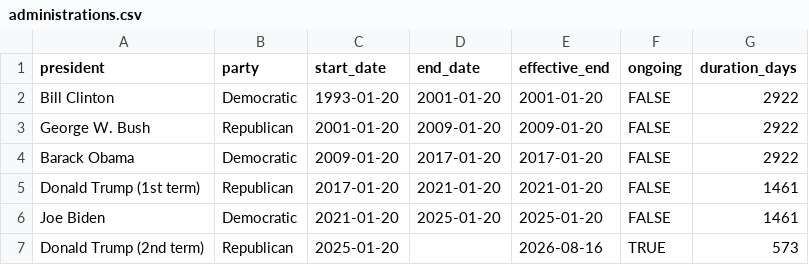
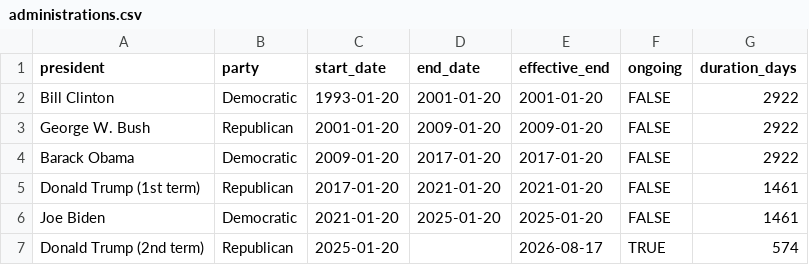
Before and after one commit to sam-caldwell/samcaldwell-info, a CSV file: data/presidential-economies/administrations.csv, drawn as a sheet.

```diff
--- a/data/presidential-economies/administrations.csv
+++ b/data/presidential-economies/administrations.csv
@@ -6,2 +6,2 @@ Donald Trump (1st term),Republican,2017-01-20,2021-01-20,2021-01-20,FALSE,1461
 Joe Biden,Democratic,2021-01-20,2025-01-20,2025-01-20,FALSE,1461
-Donald Trump (2nd term),Republican,2025-01-20,,2026-08-16,TRUE,573
+Donald Trump (2nd term),Republican,2025-01-20,,2026-08-17,TRUE,574
```
Also changed, not shown: data/cybersecurity/current_botnets.csv, data/cybersecurity/malware_family_daily.csv, 10 other files.
